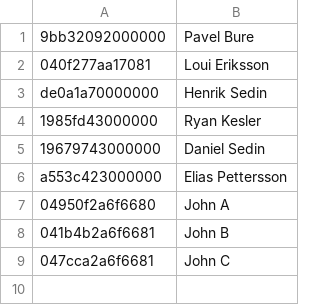
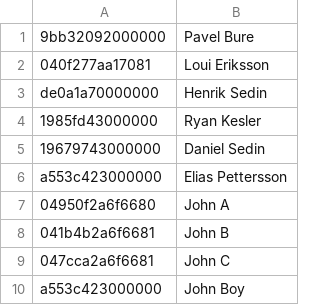
Before and after one commit to jacobkloepper/linux-rfid-eac, a CSV file: data/users.csv, drawn as a sheet.

```diff
--- a/data/users.csv
+++ b/data/users.csv
@@ -9 +9,2 @@ a553c423000000,Elias Pettersson
 047cca2a6f6681,John C
+a553c423000000,John Boy
```
Also changed, not shown: 4 other files.
